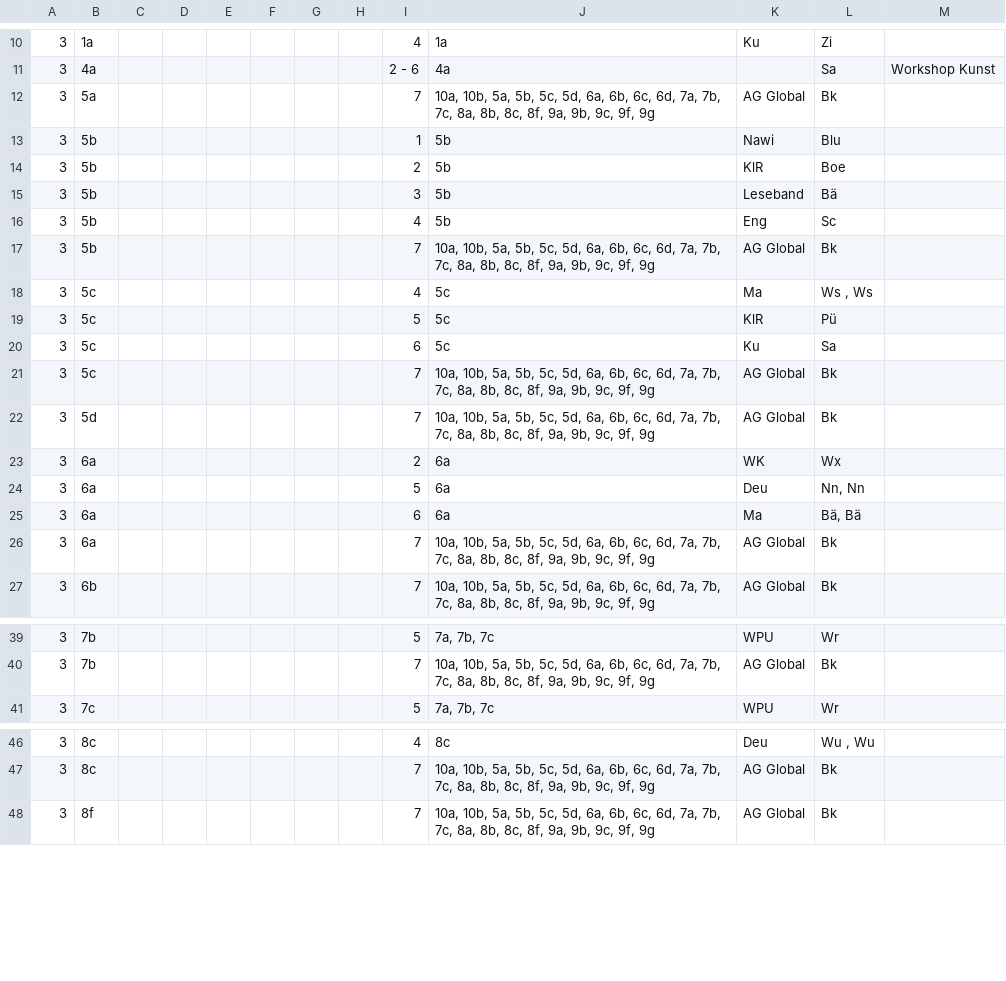
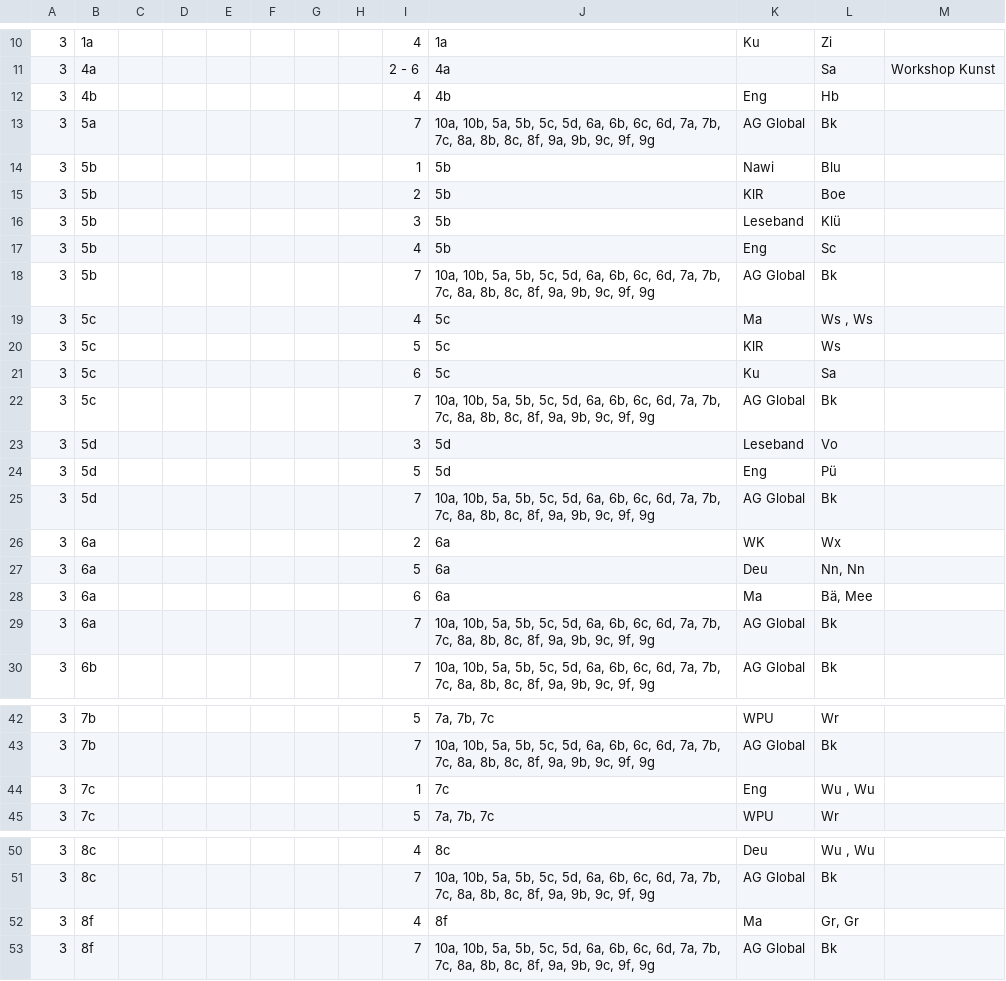
Before and after one commit to iluvatar80/untis-monitor, a CSV file: docs/webuntis_subst.csv, drawn as a sheet; only a part is shown, gaps mark what is left out; the diff covers the shown part only.

```diff
--- a/docs/webuntis_subst.csv
+++ b/docs/webuntis_subst.csv
@@ -11,2 +11,3 @@
 3,4a,,,,,,,2 - 6,4a,,Sa,Workshop Kunst
+3,4b,,,,,,,4,4b,Eng,Hb,
 3,5a,,,,,,,7,"10a, 10b, 5a, 5b, 5c, 5d, 6a, 6b, 6c, 6d, 7a, 7b, 7c, 8a, 8b, 8c, 8f, 9a, 9b, 9c, 9f, 9g",AG Global,Bk,
@@ -14,3 +15,3 @@
 3,5b,,,,,,,2,5b,KlR,Boe,
-3,5b,,,,,,,3,5b,Leseband,Bä,
+3,5b,,,,,,,3,5b,Leseband,Klü,
 3,5b,,,,,,,4,5b,Eng,Sc,
@@ -18,5 +19,7 @@
 3,5c,,,,,,,4,5c,Ma,"Ws , Ws",
-3,5c,,,,,,,5,5c,KlR,Pü,
+3,5c,,,,,,,5,5c,KlR,Ws,
 3,5c,,,,,,,6,5c,Ku,Sa,
 3,5c,,,,,,,7,"10a, 10b, 5a, 5b, 5c, 5d, 6a, 6b, 6c, 6d, 7a, 7b, 7c, 8a, 8b, 8c, 8f, 9a, 9b, 9c, 9f, 9g",AG Global,Bk,
+3,5d,,,,,,,3,5d,Leseband,Vo,
+3,5d,,,,,,,5,5d,Eng,Pü,
 3,5d,,,,,,,7,"10a, 10b, 5a, 5b, 5c, 5d, 6a, 6b, 6c, 6d, 7a, 7b, 7c, 8a, 8b, 8c, 8f, 9a, 9b, 9c, 9f, 9g",AG Global,Bk,
@@ -24,3 +27,3 @@
 3,6a,,,,,,,5,6a,Deu,"Nn, Nn",
-3,6a,,,,,,,6,6a,Ma,"Bä, Bä",
+3,6a,,,,,,,6,6a,Ma,"Bä, Mee",
 3,6a,,,,,,,7,"10a, 10b, 5a, 5b, 5c, 5d, 6a, 6b, 6c, 6d, 7a, 7b, 7c, 8a, 8b, 8c, 8f, 9a, 9b, 9c, 9f, 9g",AG Global,Bk,
@@ -40,2 +43,3 @@
 3,7b,,,,,,,7,"10a, 10b, 5a, 5b, 5c, 5d, 6a, 6b, 6c, 6d, 7a, 7b, 7c, 8a, 8b, 8c, 8f, 9a, 9b, 9c, 9f, 9g",AG Global,Bk,
+3,7c,,,,,,,1,7c,Eng,"Wu , Wu",
 3,7c,,,,,,,5,"7a, 7b, 7c",WPU,Wr,
@@ -47,2 +51,3 @@
 3,8c,,,,,,,7,"10a, 10b, 5a, 5b, 5c, 5d, 6a, 6b, 6c, 6d, 7a, 7b, 7c, 8a, 8b, 8c, 8f, 9a, 9b, 9c, 9f, 9g",AG Global,Bk,
+3,8f,,,,,,,4,8f,Ma,"Gr, Gr",
 3,8f,,,,,,,7,"10a, 10b, 5a, 5b, 5c, 5d, 6a, 6b, 6c, 6d, 7a, 7b, 7c, 8a, 8b, 8c, 8f, 9a, 9b, 9c, 9f, 9g",AG Global,Bk,
```
Also changed, not shown: 19 added rows and 11 edited cells elsewhere in this file, docs/untis_subst_normalized.csv, 7 other files.
